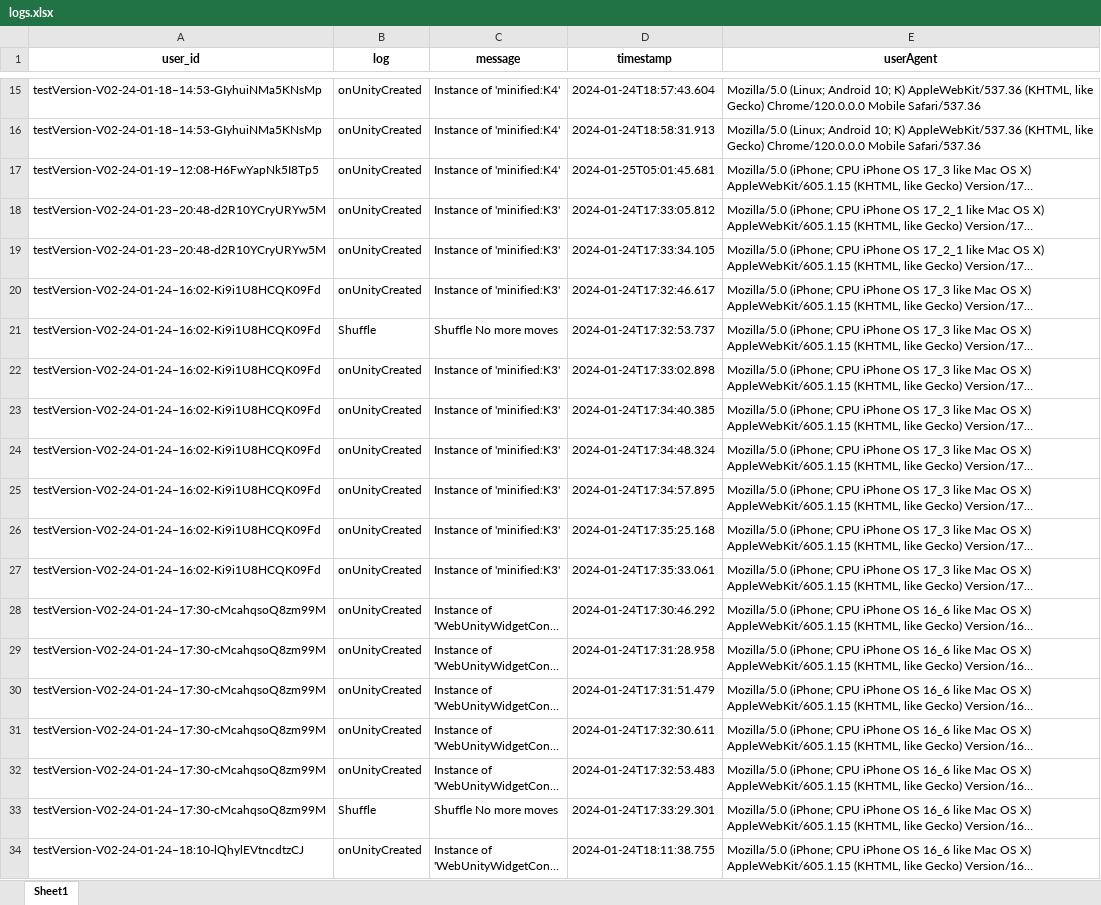
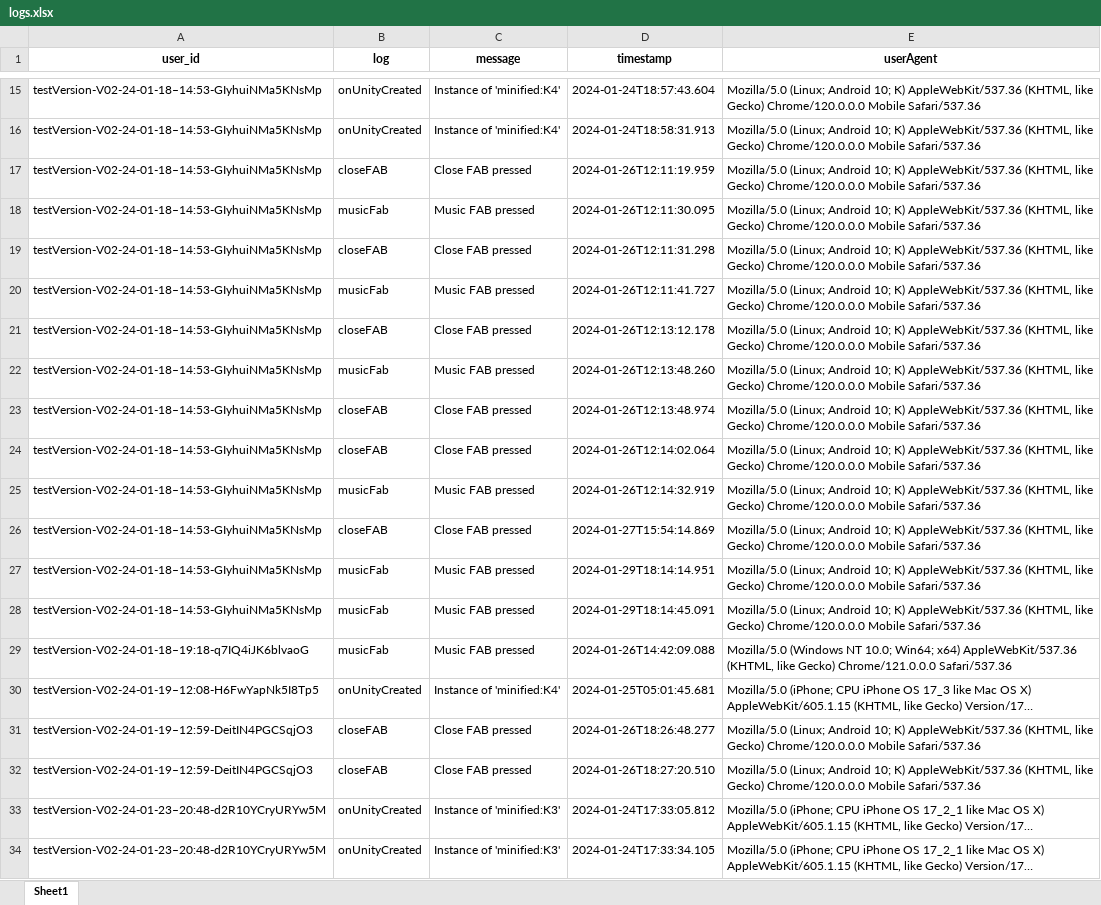
Before and after one commit to felpower/Projekt2_Flutter_Crush, an Excel workbook: generators/logs.xlsx, sheet Sheet1, drawn as a sheet; only a part is shown, gaps mark what is left out; the shorter side is filled out with more unchanged rows; long unchanged cells end in …; values as stored, in another font and other column widths than the file's, no borders; the diff covers the shown part only; the diff names each change by its address in the sheet, - before the commit and + after, or states it on an @@ line.

```diff
--- a/generators/logs.xlsx (sheet Sheet1)
+++ b/generators/logs.xlsx (sheet Sheet1)
+row 17: testVersion-V02-24-01-18–14:53-GIyhuiNMa5KNsMp | closeFAB | Close FAB pressed | 2024-01-26T12:11:19.959 | Mozilla/5.0 (Linux; Android 10; K) AppleWebKit/537.36 (KHTML, like Gecko) Chrome/120.0.0.0 Mobile Safari/537.36
+row 18: testVersion-V02-24-01-18–14:53-GIyhuiNMa5KNsMp | musicFab | Music FAB pressed | 2024-01-26T12:11:30.095 | Mozilla/5.0 (Linux; Android 10; K) AppleWebKit/537.36 (KHTML, like Gecko) Chrome/120.0.0.0 Mobile Safari/537.36
+row 19: testVersion-V02-24-01-18–14:53-GIyhuiNMa5KNsMp | closeFAB | Close FAB pressed | 2024-01-26T12:11:31.298 | Mozilla/5.0 (Linux; Android 10; K) AppleWebKit/537.36 (KHTML, like Gecko) Chrome/120.0.0.0 Mobile Safari/537.36
+row 20: testVersion-V02-24-01-18–14:53-GIyhuiNMa5KNsMp | musicFab | Music FAB pressed | 2024-01-26T12:11:41.727 | Mozilla/5.0 (Linux; Android 10; K) AppleWebKit/537.36 (KHTML, like Gecko) Chrome/120.0.0.0 Mobile Safari/537.36
+row 21: testVersion-V02-24-01-18–14:53-GIyhuiNMa5KNsMp | closeFAB | Close FAB pressed | 2024-01-26T12:13:12.178 | Mozilla/5.0 (Linux; Android 10; K) AppleWebKit/537.36 (KHTML, like Gecko) Chrome/120.0.0.0 Mobile Safari/537.36
+row 22: testVersion-V02-24-01-18–14:53-GIyhuiNMa5KNsMp | musicFab | Music FAB pressed | 2024-01-26T12:13:48.260 | Mozilla/5.0 (Linux; Android 10; K) AppleWebKit/537.36 (KHTML, like Gecko) Chrome/120.0.0.0 Mobile Safari/537.36
+row 23: testVersion-V02-24-01-18–14:53-GIyhuiNMa5KNsMp | closeFAB | Close FAB pressed | 2024-01-26T12:13:48.974 | Mozilla/5.0 (Linux; Android 10; K) AppleWebKit/537.36 (KHTML, like Gecko) Chrome/120.0.0.0 Mobile Safari/537.36
+row 24: testVersion-V02-24-01-18–14:53-GIyhuiNMa5KNsMp | closeFAB | Close FAB pressed | 2024-01-26T12:14:02.064 | Mozilla/5.0 (Linux; Android 10; K) AppleWebKit/537.36 (KHTML, like Gecko) Chrome/120.0.0.0 Mobile Safari/537.36
+row 25: testVersion-V02-24-01-18–14:53-GIyhuiNMa5KNsMp | musicFab | Music FAB pressed | 2024-01-26T12:14:32.919 | Mozilla/5.0 (Linux; Android 10; K) AppleWebKit/537.36 (KHTML, like Gecko) Chrome/120.0.0.0 Mobile Safari/537.36
+row 26: testVersion-V02-24-01-18–14:53-GIyhuiNMa5KNsMp | closeFAB | Close FAB pressed | 2024-01-27T15:54:14.869 | Mozilla/5.0 (Linux; Android 10; K) AppleWebKit/537.36 (KHTML, like Gecko) Chrome/120.0.0.0 Mobile Safari/537.36
+row 27: testVersion-V02-24-01-18–14:53-GIyhuiNMa5KNsMp | musicFab | Music FAB pressed | 2024-01-29T18:14:14.951 | Mozilla/5.0 (Linux; Android 10; K) AppleWebKit/537.36 (KHTML, like Gecko) Chrome/120.0.0.0 Mobile Safari/537.36
+row 28: testVersion-V02-24-01-18–14:53-GIyhuiNMa5KNsMp | musicFab | Music FAB pressed | 2024-01-29T18:14:45.091 | Mozilla/5.0 (Linux; Android 10; K) AppleWebKit/537.36 (KHTML, like Gecko) Chrome/120.0.0.0 Mobile Safari/537.36
+row 29: testVersion-V02-24-01-18–19:18-q7IQ4iJK6blvaoG | musicFab | Music FAB pressed | 2024-01-26T14:42:09.088 | Mozilla/5.0 (Windows NT 10.0; Win64; x64) AppleWebKit/537.36 (KHTML, like Gecko) Chrome/121.0.0.0 Safari/537.36
+row 31: testVersion-V02-24-01-19–12:59-DeitIN4PGCSqjO3 | closeFAB | Close FAB pressed | 2024-01-26T18:26:48.277 | Mozilla/5.0 (Linux; Android 10; K) AppleWebKit/537.36 (KHTML, like Gecko) Chrome/120.0.0.0 Mobile Safari/537.36
+row 32: testVersion-V02-24-01-19–12:59-DeitIN4PGCSqjO3 | closeFAB | Close FAB pressed | 2024-01-26T18:27:20.510 | Mozilla/5.0 (Linux; Android 10; K) AppleWebKit/537.36 (KHTML, like Gecko) Chrome/120.0.0.0 Mobile Safari/537.36
```
Also changed, not shown: 77 added rows elsewhere in this sheet, generators/feedback.xlsx, 12 other files.
